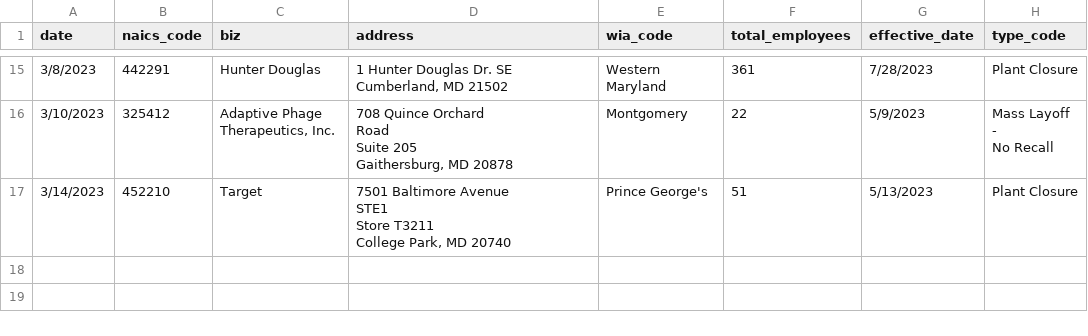
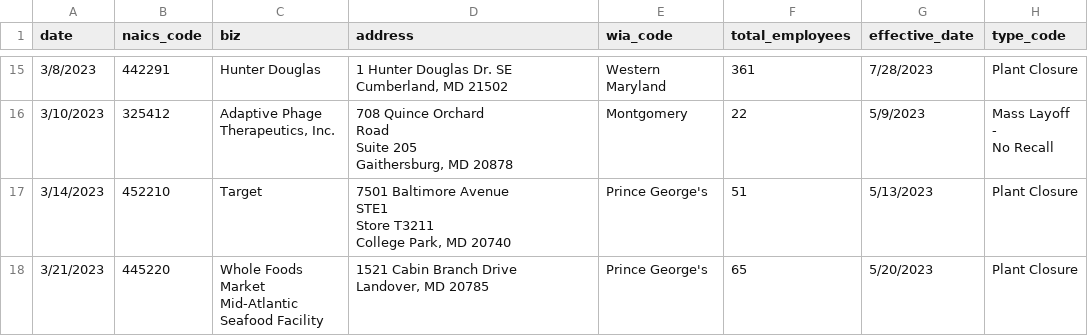
Before and after one commit to aadittambe/first-nicar-github-scraper, a CSV file: warn-data.csv, drawn as a sheet; only a part is shown, gaps mark what is left out; ↵ is a line break in a cell; the diff names each change by its address in the sheet, - before the commit and + after, or states it on an @@ line.

```diff
--- a/warn-data.csv
+++ b/warn-data.csv
+row 18: 3/21/2023 | 445220 | Whole Foods Market ↵ Mid-Atlantic ↵ Seafood Facility | 1521 Cabin Branch Drive ↵ Landover, MD 20785 | Prince George's | 65 | 5/20/2023 | Plant Closure
```
